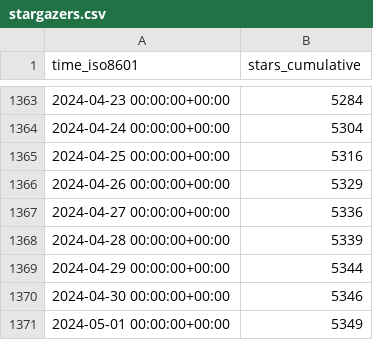
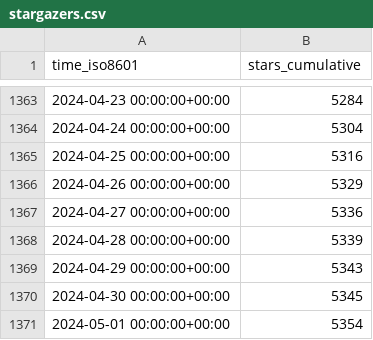
Before and after one commit to Project-MONAI/monai-code-formatter, a CSV file: Project-MONAI/MONAI/ghrs-data/stargazers.csv, drawn as a sheet; only a part is shown, gaps mark what is left out.

```diff
--- a/Project-MONAI/MONAI/ghrs-data/stargazers.csv
+++ b/Project-MONAI/MONAI/ghrs-data/stargazers.csv
@@ -1368,4 +1368,4 @@ time_iso8601,stars_cumulative
 2024-04-28 00:00:00+00:00,5339
-2024-04-29 00:00:00+00:00,5344
-2024-04-30 00:00:00+00:00,5346
-2024-05-01 00:00:00+00:00,5349
+2024-04-29 00:00:00+00:00,5343
+2024-04-30 00:00:00+00:00,5345
+2024-05-01 00:00:00+00:00,5354
```
Also changed, not shown: Project-MONAI/MONAI/ghrs-data/forks.csv.
